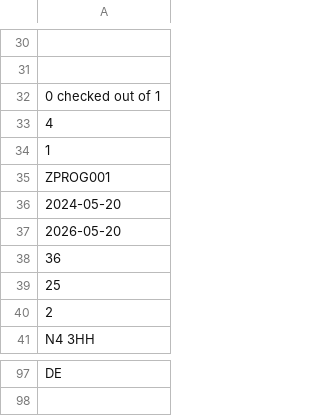
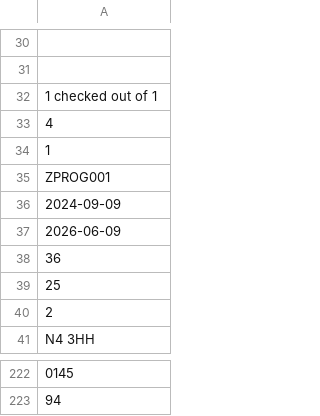
Before and after one commit to foundersandcoders/ILR_File_Creator, a CSV file: docs/inputs/25_26 Example.csv, drawn as a sheet; only a part is shown, gaps mark what is left out; addresses are those after the commit; the diff covers the shown part only; the diff names each change by its address in the sheet, - before the commit and + after, or states it on an @@ line.

```diff
--- a/docs/inputs/25_26 Example.csv
+++ b/docs/inputs/25_26 Example.csv
-A32: 0 checked out of 1
+A32: 1 checked out of 1
-A36: 2024-05-20
+A36: 2024-09-09
-A37: 2026-05-20
+A37: 2026-06-09
-A222: DE
+A222: 0145
+row 223: 94
```
Also changed, not shown: 133 added rows, 8 removed rows, 1 moved row and 23 edited cells elsewhere in this file, 3 other files.
